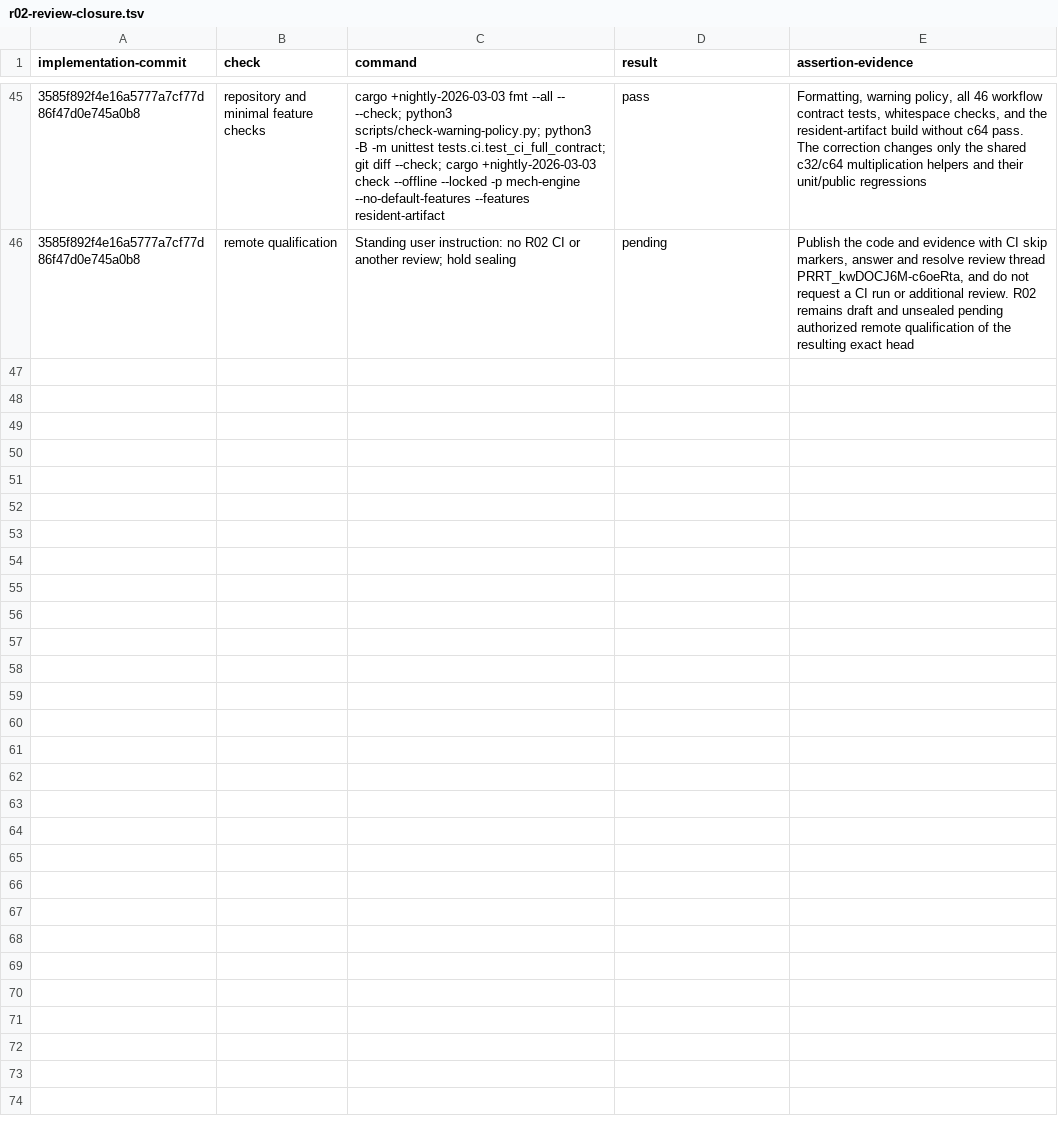
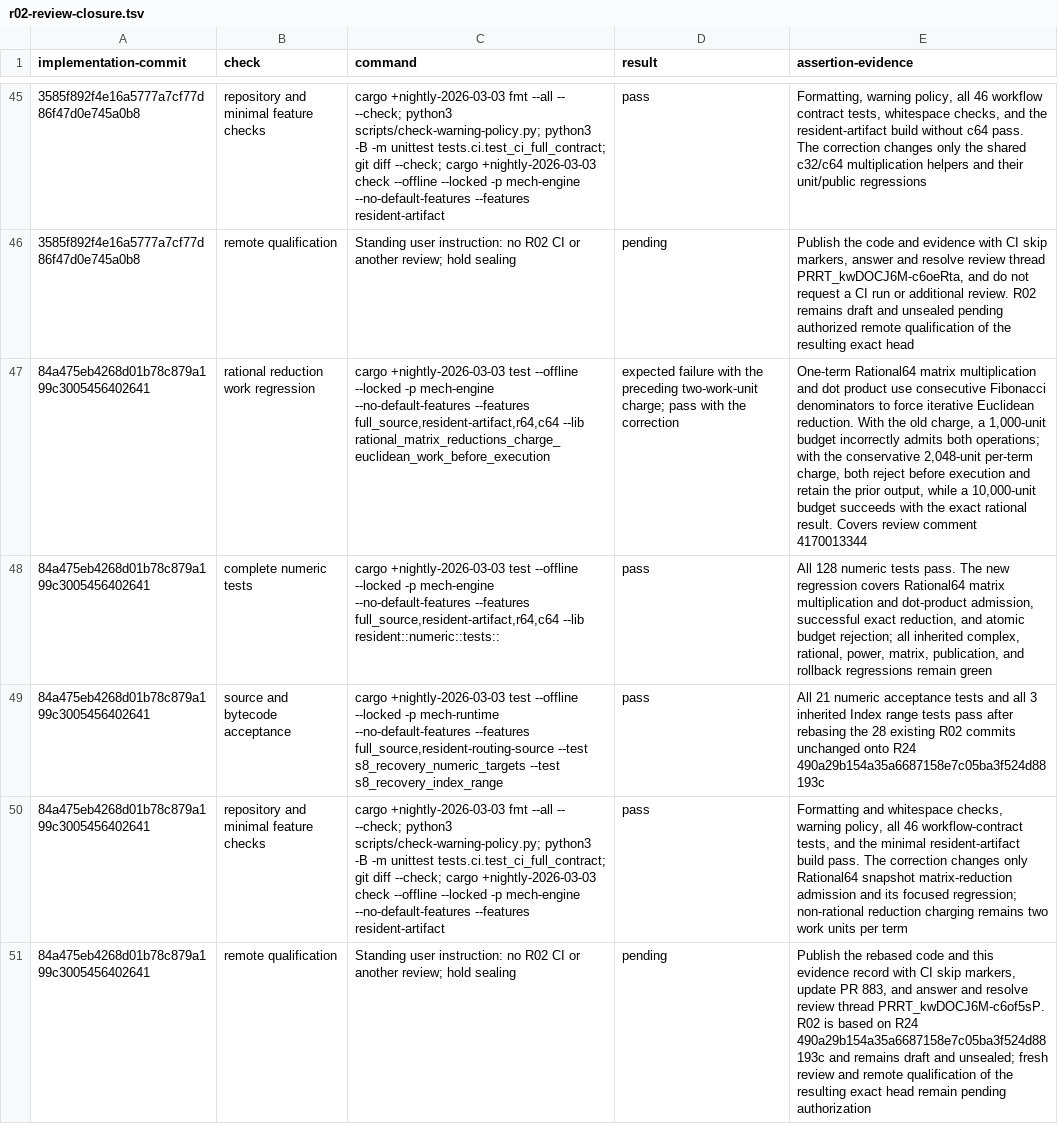
Before and after one commit to mech-lang/mech, a TSV file: docs/design/grammar-audit/r02-review-closure.tsv, drawn as a sheet; only a part is shown, gaps mark what is left out; the diff names each change by its address in the sheet, - before the commit and + after, or states it on an @@ line.

Commit message:
docs(r02): record rational work qualification [skip ci]

```diff
--- a/docs/design/grammar-audit/r02-review-closure.tsv
+++ b/docs/design/grammar-audit/r02-review-closure.tsv
+row 47: 84a475eb4268d01b78c879a199c3005456402641 | rational reduction work regression | cargo +nightly-2026-03-03 test --offline --locked -p mech-engine --no-default-features --features full_source,resident-artifact,r64,c64 --lib rational_matrix_reductions_charge_euclidean_work_before_execution | expected failure with the preceding two-work-unit charge; pass with the correction | One-term Rational64 matrix multiplication and dot product use consecutive Fibonacci denominators to force iterative Euclidean reduction. With the old charge, a 1,000-unit budget incorrectly admits both operations; with the conservative 2,048-unit per-term charge, both reject before execution and retain the prior output, while a 10,000-unit budget succeeds with the exact rational result. Covers review comment 4170013344
+row 48: 84a475eb4268d01b78c879a199c3005456402641 | complete numeric tests | cargo +nightly-2026-03-03 test --offline --locked -p mech-engine --no-default-features --features full_source,resident-artifact,r64,c64 --lib resident::numeric::tests:: | pass | All 128 numeric tests pass. The new regression covers Rational64 matrix multiplication and dot-product admission, successful exact reduction, and atomic budget rejection; all inherited complex, rational, power, matrix, publication, and rollback regressions remain green
+row 49: 84a475eb4268d01b78c879a199c3005456402641 | source and bytecode acceptance | cargo +nightly-2026-03-03 test --offline --locked -p mech-runtime --no-default-features --features full_source,resident-routing-source --test s8_recovery_numeric_targets --test s8_recovery_index_range | pass | All 21 numeric acceptance tests and all 3 inherited Index range tests pass after rebasing the 28 existing R02 commits unchanged onto R24 490a29b154a35a6687158e7c05ba3f524d88193c
+row 50: 84a475eb4268d01b78c879a199c3005456402641 | repository and minimal feature checks | cargo +nightly-2026-03-03 fmt --all -- --check; python3 scripts/check-warning-policy.py; python3 -B -m unittest tests.ci.test_ci_full_contract; git diff --check; cargo +nightly-2026-03-03 check --offline --locked -p mech-engine --no-default-features --features resident-artifact | pass | Formatting and whitespace checks, warning policy, all 46 workflow-contract tests, and the minimal resident-artifact build pass. The correction changes only Rational64 snapshot matrix-reduction admission and its focused regression; non-rational reduction charging remains two work units per term
+row 51: 84a475eb4268d01b78c879a199c3005456402641 | remote qualification | Standing user instruction: no R02 CI or another review; hold sealing | pending | Publish the rebased code and this evidence record with CI skip markers, update PR 883, and answer and resolve review thread PRRT_kwDOCJ6M-c6of5sP. R02 is based on R24 490a29b154a35a6687158e7c05ba3f524d88193c and remains draft and unsealed; fresh review and remote qualification of the resulting exact head remain pending authorization
```
